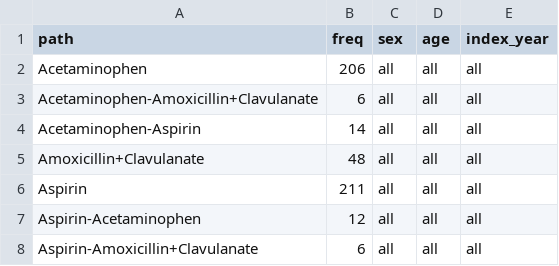
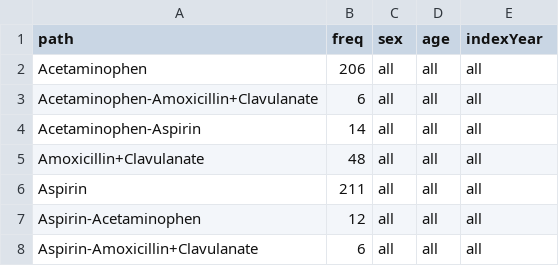
Before and after one commit to darwin-eu/ReportGenerator, a CSV file: inst/extdata/examples/TrePat/csv/treatmentPathways.csv, drawn as a sheet; only a part is shown.

```diff
--- a/inst/extdata/examples/TrePat/csv/treatmentPathways.csv
+++ b/inst/extdata/examples/TrePat/csv/treatmentPathways.csv
@@ -1,2 +1,2 @@
-"path","freq","sex","age","index_year"
+"path","freq","sex","age","indexYear"
 "Acetaminophen",206,"all","all","all"
```
Also changed, not shown: 10 other files.
